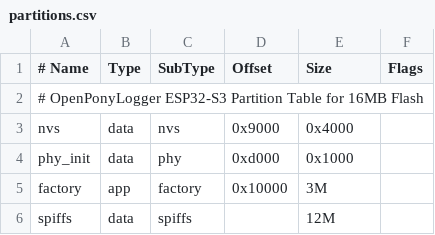
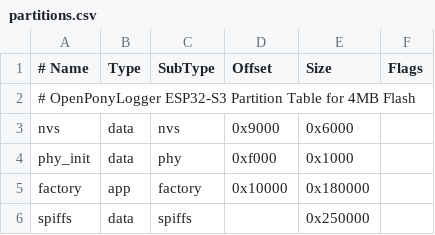
Before and after one commit to John-MustangGT/OpenPyPony, a CSV file: esp32-s3/partitions.csv, drawn as a sheet.

```diff
--- a/esp32-s3/partitions.csv
+++ b/esp32-s3/partitions.csv
@@ -1,6 +1,6 @@
 # Name,   Type, SubType, Offset,  Size, Flags
-# OpenPonyLogger ESP32-S3 Partition Table for 16MB Flash
-nvs,      data, nvs,     0x9000,  0x4000,
-phy_init, data, phy,     0xd000,  0x1000,
-factory,  app,  factory, 0x10000, 3M,
-spiffs,   data, spiffs,  ,        12M,
+# OpenPonyLogger ESP32-S3 Partition Table for 4MB Flash
+nvs,      data, nvs,     0x9000,  0x6000,
+phy_init, data, phy,     0xf000,  0x1000,
+factory,  app,  factory, 0x10000, 0x180000,
+spiffs,   data, spiffs,  ,        0x250000,
```
Also changed, not shown: 2 other files.
